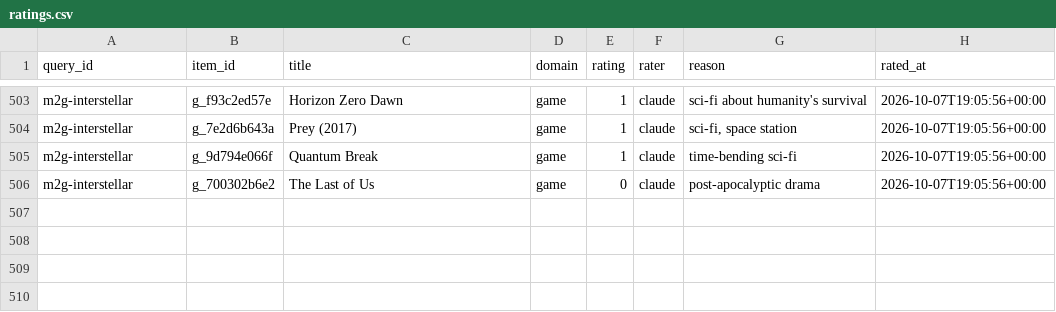
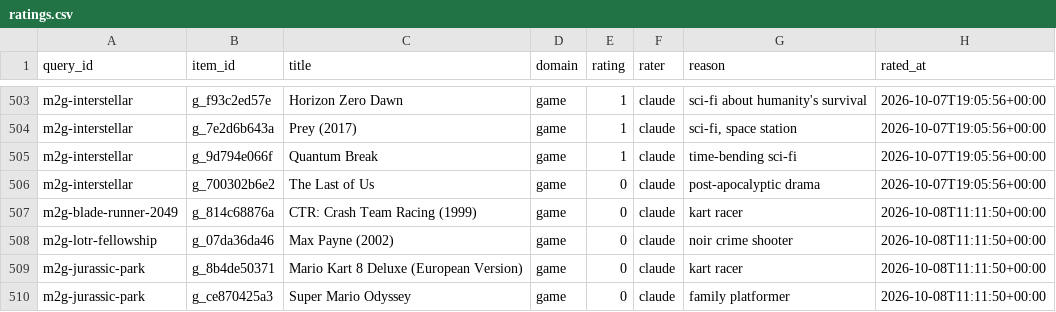
Before and after one commit to QuietLess/Crossverse, a CSV file: docs/judgments/ratings.csv, drawn as a sheet; only a part is shown, gaps mark what is left out; the diff names each change by its address in the sheet, - before the commit and + after, or states it on an @@ line.

```diff
--- a/docs/judgments/ratings.csv
+++ b/docs/judgments/ratings.csv
+row 507: m2g-blade-runner-2049 | g_814c68876a | CTR: Crash Team Racing (1999) | game | 0 | claude | kart racer | 2026-10-08T11:11:50+00:00
+row 508: m2g-lotr-fellowship | g_07da36da46 | Max Payne (2002) | game | 0 | claude | noir crime shooter | 2026-10-08T11:11:50+00:00
+row 509: m2g-jurassic-park | g_8b4de50371 | Mario Kart 8 Deluxe (European Version) | game | 0 | claude | kart racer | 2026-10-08T11:11:50+00:00
+row 510: m2g-jurassic-park | g_ce870425a3 | Super Mario Odyssey | game | 0 | claude | family platformer | 2026-10-08T11:11:50+00:00
```
Also changed, not shown: 2 other files.
